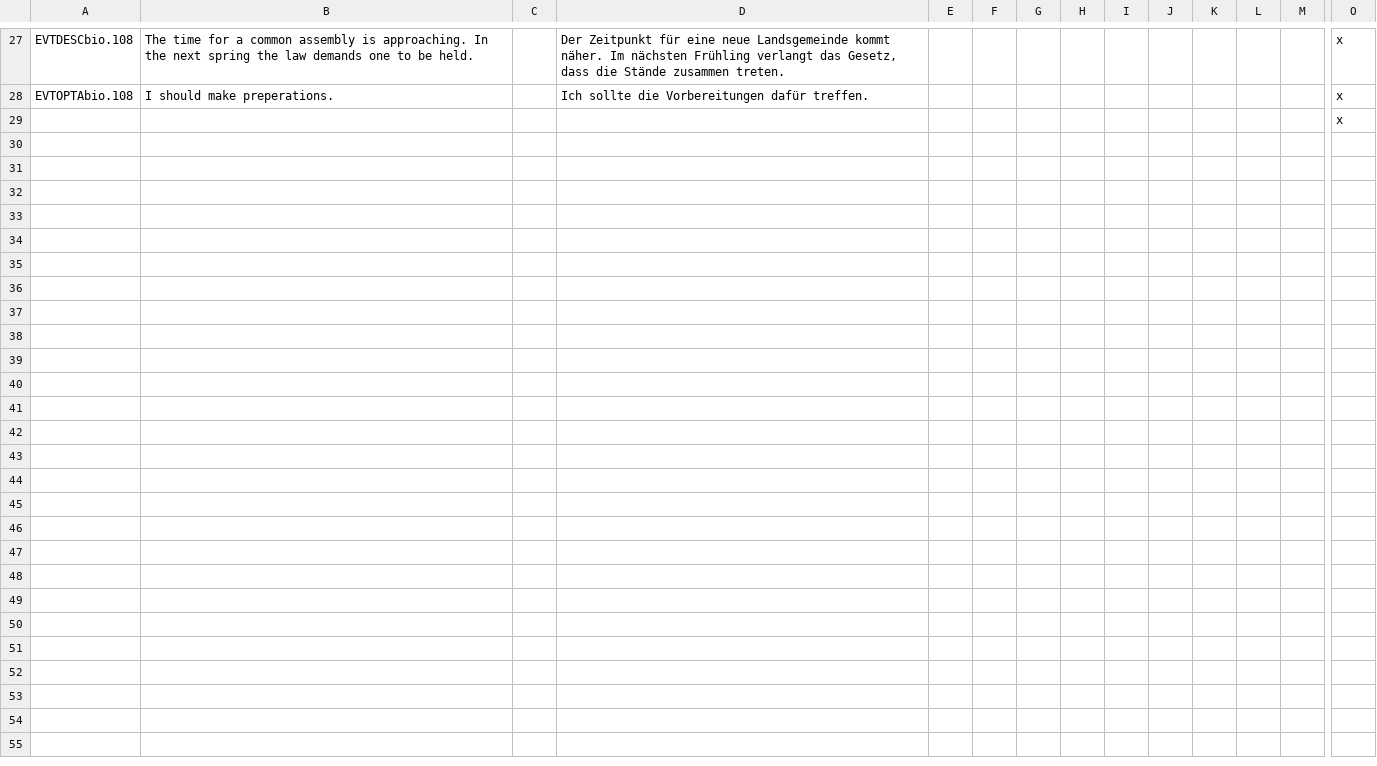
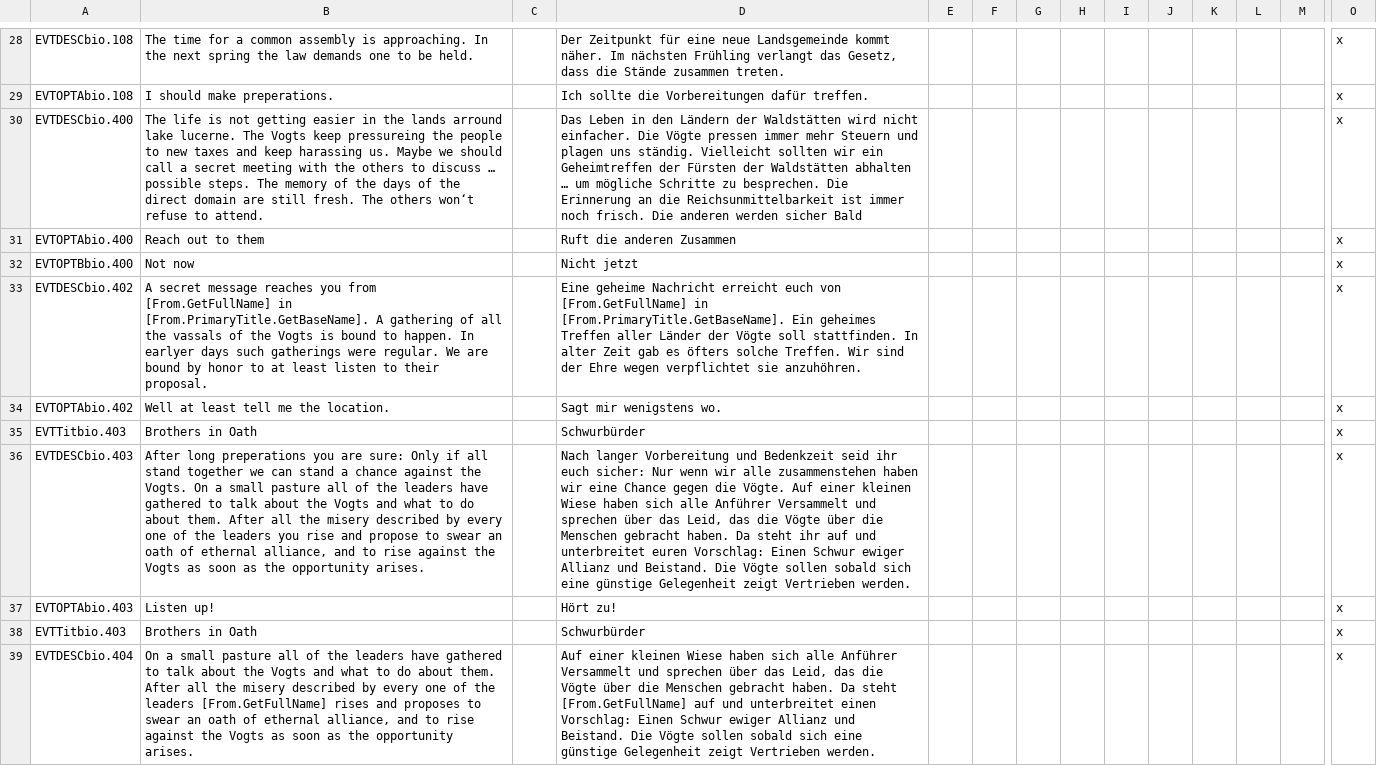
Before and after one commit to sriedi/BrothersInOath, a CSV file: localisation/bio_Events.csv, drawn as a sheet; only a part is shown, gaps mark what is left out; the shorter side is filled out with more unchanged rows; rows hold the shown columns only; the diff covers the shown part only; the diff names each change by its address in the sheet, - before the commit and + after, or states it on an @@ line.

```diff
--- a/localisation/bio_Events.csv
+++ b/localisation/bio_Events.csv
+row 30: EVTDESCbio.400 | The life is not getting easier in the lands arround lake lucerne. The Vogts keep pressureing the people to new taxes and keep harassing us. Maybe we should call a secret meeting with the others to discuss … possible steps. The memory of the days of the direct domain are still fresh. The others won‘t refuse to attend. |  | Das Leben in den Ländern der Waldstätten wird nicht einfacher. Die Vögte pressen immer mehr Steuern und plagen uns ständig. Vielleicht sollten wir ein Geheimtreffen der Fürsten der Waldstätten abhalten … um mögliche Schritte zu besprechen. Die Erinnerung an die Reichsunmittelbarkeit ist immer noch frisch. Die anderen werden sicher Bald |  |  |  |  |  |  |  |  |  | x
+row 31: EVTOPTAbio.400 | Reach out to them |  | Ruft die anderen Zusammen |  |  |  |  |  |  |  |  |  | x
+row 32: EVTOPTBbio.400 | Not now |  | Nicht jetzt |  |  |  |  |  |  |  |  |  | x
+row 33: EVTDESCbio.402 | A secret message reaches you from [From.GetFullName] in [From.PrimaryTitle.GetBaseName]. A gathering of all the vassals of the Vogts is bound to happen. In earlyer days such gatherings were regular. We are bound by honor to at least listen to their proposal. |  | Eine geheime Nachricht erreicht euch von [From.GetFullName] in [From.PrimaryTitle.GetBaseName]. Ein geheimes Treffen aller Länder der Vögte soll stattfinden. In alter Zeit gab es öfters solche Treffen. Wir sind der Ehre wegen verpflichtet sie anzuhöhren. |  |  |  |  |  |  |  |  |  | x
+row 34: EVTOPTAbio.402 | Well at least tell me the location. |  | Sagt mir wenigstens wo. |  |  |  |  |  |  |  |  |  | x
+row 35: EVTTitbio.403 | Brothers in Oath |  | Schwurbürder |  |  |  |  |  |  |  |  |  | x
+row 36: EVTDESCbio.403 | After long preperations you are sure: Only if all stand together we can stand a chance against the Vogts. On a small pasture all of the leaders have gathered to talk about the Vogts and what to do about them. After all the misery described by every one of the leaders you rise and propose to swear an oath of ethernal alliance, and to rise against the Vogts as soon as the opportunity arises. |  | Nach langer Vorbereitung und Bedenkzeit seid ihr euch sicher: Nur wenn wir alle zusammenstehen haben wir eine Chance gegen die Vögte. Auf einer kleinen Wiese haben sich alle Anführer Versammelt und sprechen über das Leid, das die Vögte über die Menschen gebracht haben. Da steht ihr auf und unterbreitet euren Vorschlag: Einen Schwur ewiger Allianz und Beistand. Die Vögte sollen sobald sich eine günstige Gelegenheit zeigt Vertrieben werden. |  |  |  |  |  |  |  |  |  | x
+row 37: EVTOPTAbio.403 | Listen up! |  | Hört zu! |  |  |  |  |  |  |  |  |  | x
+row 38: EVTTitbio.403 | Brothers in Oath |  | Schwurbürder |  |  |  |  |  |  |  |  |  | x
+row 39: EVTDESCbio.404 | On a small pasture all of the leaders have gathered to talk about the Vogts and what to do about them. After all the misery described by every one of the leaders [From.GetFullName] rises and proposes to swear an oath of ethernal alliance, and to rise against the Vogts as soon as the opportunity arises. |  | Auf einer kleinen Wiese haben sich alle Anführer Versammelt und sprechen über das Leid, das die Vögte über die Menschen gebracht haben. Da steht [From.GetFullName] auf und unterbreitet einen Vorschlag: Einen Schwur ewiger Allianz und Beistand. Die Vögte sollen sobald sich eine günstige Gelegenheit zeigt Vertrieben werden. |  |  |  |  |  |  |  |  |  | x
```
Also changed, not shown: 10 added rows and 5 edited cells elsewhere in this file, localisation/bio_Kingdom_names.csv, localisation/bio_Mechanics.csv, 16 other files.
